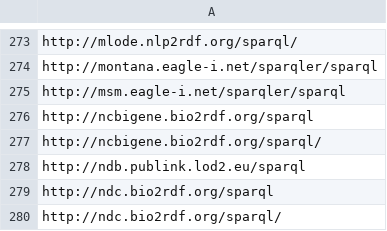
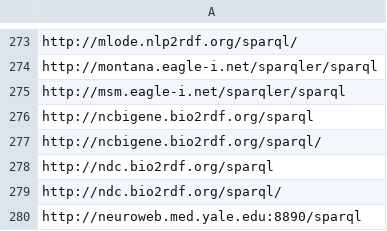
Before and after one commit to neumarcx/sparql, a CSV file: sparqlendpoint_list.csv, drawn as a sheet; only a part is shown, gaps mark what is left out; the shorter side is filled out with more unchanged rows; the diff names each change by its address in the sheet, - before the commit and + after, or states it on an @@ line.

Commit message:
removed http://ndb.publink.lod2.eu/sparql
Could not resolve host: ndb.publink.lod2.eu

```diff
--- a/sparqlendpoint_list.csv
+++ b/sparqlendpoint_list.csv
-row 278: http://ndb.publink.lod2.eu/sparql
```
